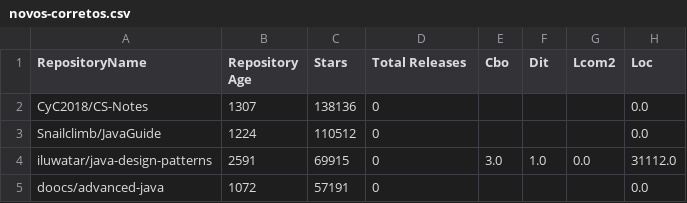
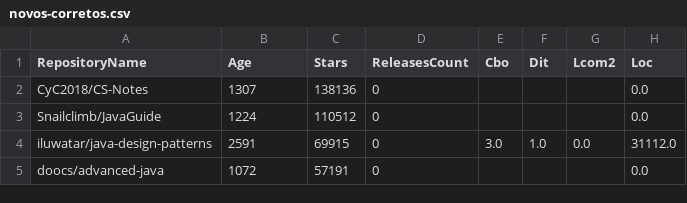
Before and after one commit to germano-carlos/lab-medicao-experiment-software, a CSV file: lab-02/lab-02/lab-02/novos-corretos.csv, drawn as a sheet; only a part is shown.

```diff
--- a/lab-02/lab-02/lab-02/novos-corretos.csv
+++ b/lab-02/lab-02/lab-02/novos-corretos.csv
@@ -1,2 +1,2 @@
-RepositoryName,Repository Age,Stars,Total Releases,Cbo,Dit,Lcom2,Loc
+RepositoryName,Age,Stars,ReleasesCount,Cbo,Dit,Lcom2,Loc
 CyC2018/CS-Notes,1307,138136,0,,,,0.0
```
Also changed, not shown: 20 other files.
